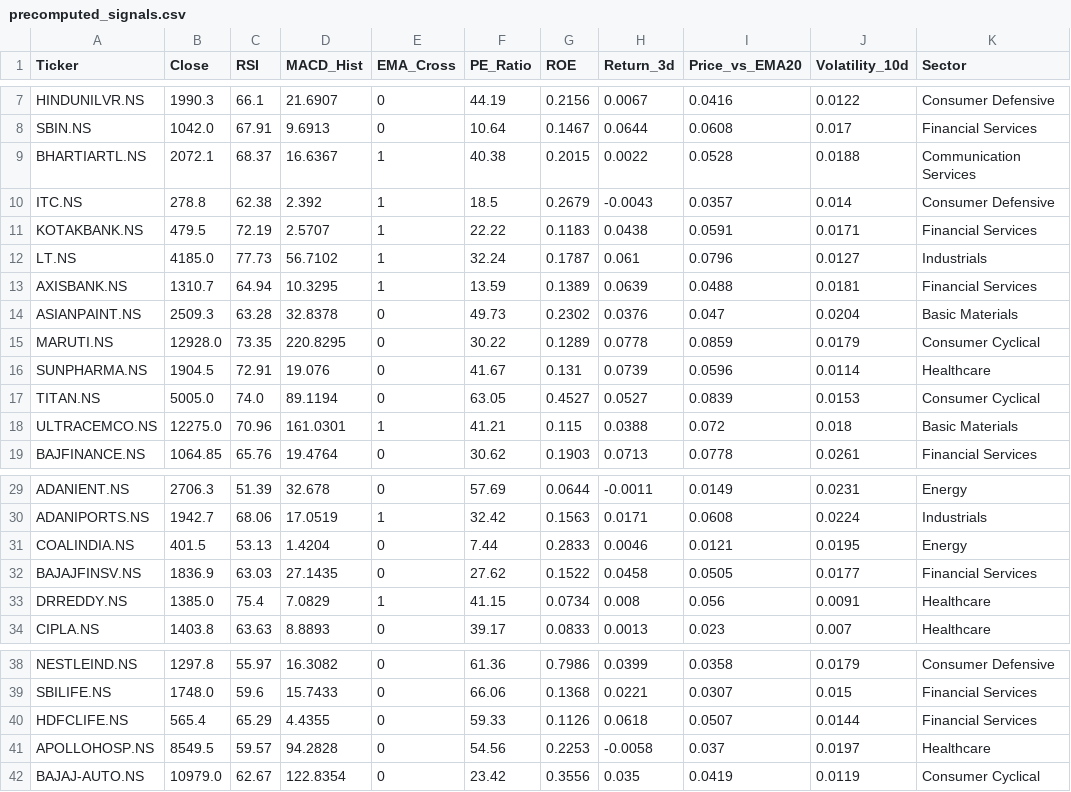
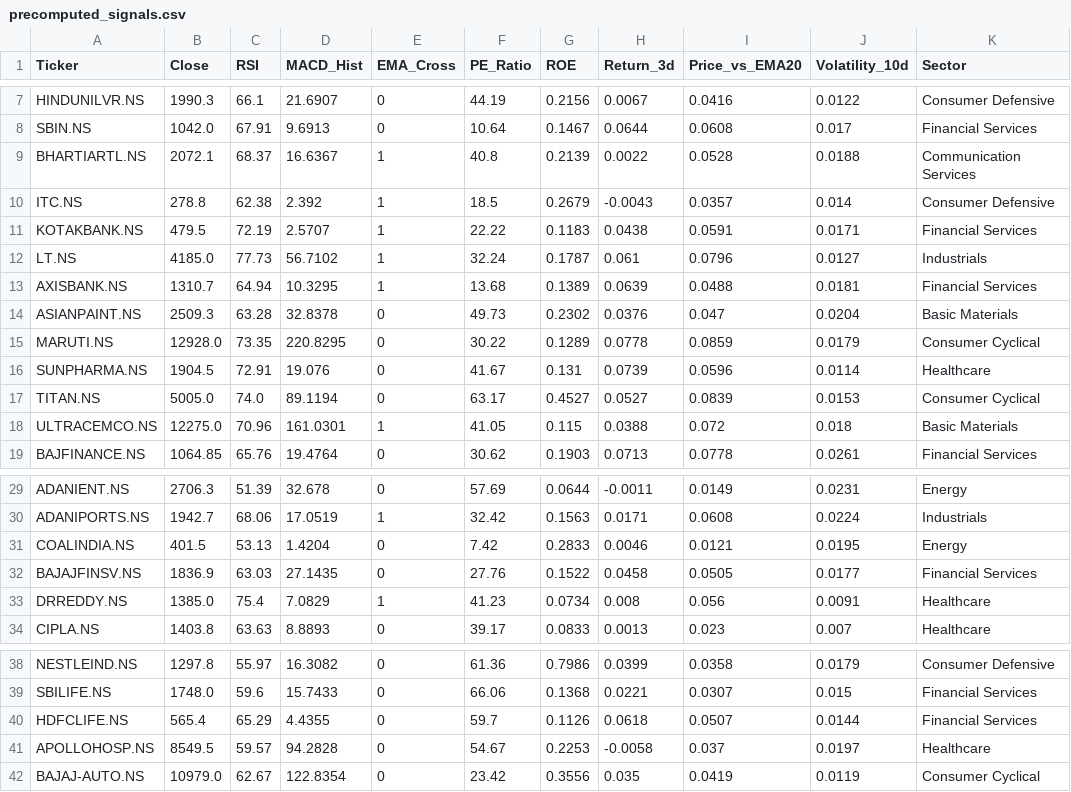
Before and after one commit to nikhilwaghmode55-Dynamite/stock-screener, a CSV file: precomputed_signals.csv, drawn as a sheet; only a part is shown, gaps mark what is left out; the diff names each change by its address in the sheet, - before the commit and + after, or states it on an @@ line.

```diff
--- a/precomputed_signals.csv
+++ b/precomputed_signals.csv
-F9 (PE_Ratio): 40.38
+F9 (PE_Ratio): 40.8
-G9 (ROE): 0.2015
+G9 (ROE): 0.2139
-F13 (PE_Ratio): 13.59
+F13 (PE_Ratio): 13.68
-F17 (PE_Ratio): 63.05
+F17 (PE_Ratio): 63.17
-F18 (PE_Ratio): 41.21
+F18 (PE_Ratio): 41.05
-F31 (PE_Ratio): 7.44
+F31 (PE_Ratio): 7.42
-F32 (PE_Ratio): 27.62
+F32 (PE_Ratio): 27.76
-F33 (PE_Ratio): 41.15
+F33 (PE_Ratio): 41.23
-F40 (PE_Ratio): 59.33
+F40 (PE_Ratio): 59.7
-F41 (PE_Ratio): 54.56
+F41 (PE_Ratio): 54.67
```
